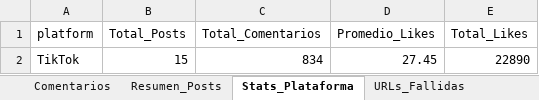
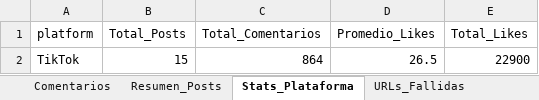
Before and after one commit to sociallisteningalpina-lang/Morenitas-comentarios-EM, an Excel workbook: Comentarios Campaña.xlsx, sheet Stats_Plataforma, drawn as a sheet; values as stored, in another font and other column widths than the file's, no borders; the diff names each change by its address in the sheet, - before the commit and + after, or states it on an @@ line.

```diff
--- a/Comentarios Campaña.xlsx (sheet Stats_Plataforma)
+++ b/Comentarios Campaña.xlsx (sheet Stats_Plataforma)
-C2 (Total_Comentarios): 834
+C2 (Total_Comentarios): 864
-D2 (Promedio_Likes): 27.45
+D2 (Promedio_Likes): 26.5
-E2 (Total_Likes): 22890
+E2 (Total_Likes): 22900
```
Also changed, not shown: sheet Comentarios, sheet Resumen_Posts, 1 other file.
